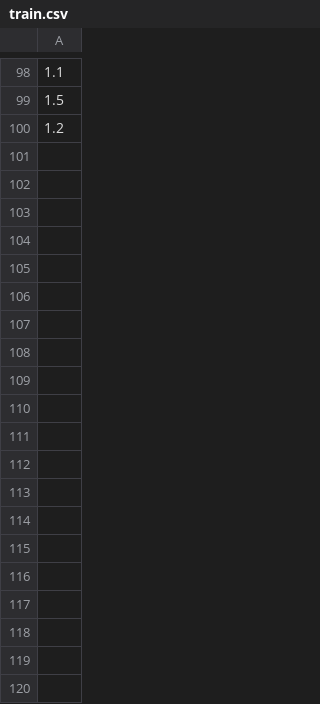
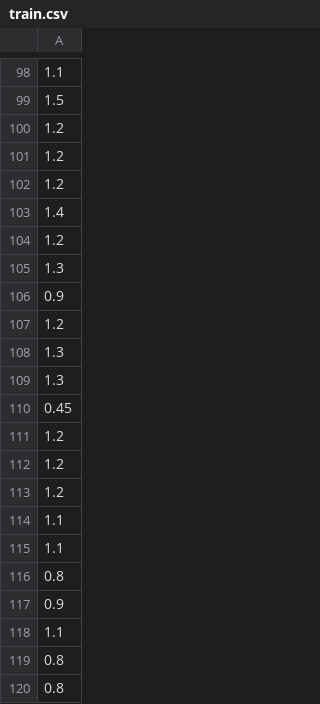
Before and after one commit to dulda280/P6ContentAwareEditing, a CSV file: KristianNN/train.csv, drawn as a sheet; only a part is shown, gaps mark what is left out; the diff covers the shown part only; the diff names each change by its address in the sheet, - before the commit and + after, or states it on an @@ line.

```diff
--- a/KristianNN/train.csv
+++ b/KristianNN/train.csv
+row 101: 1.2
+row 102: 1.2
+row 103: 1.4
+row 104: 1.2
+row 105: 1.3
+row 106: 0.9
+row 107: 1.2
+row 108: 1.3
+row 109: 1.3
+row 110: 0.45
+row 111: 1.2
+row 112: 1.2
+row 113: 1.2
+row 114: 1.1
+row 115: 1.1
+row 116: 0.8
+row 117: 0.9
+row 118: 1.1
+row 119: 0.8
+row 120: 0.8
```
Also changed, not shown: 155 added rows elsewhere in this file, 7 other files.
